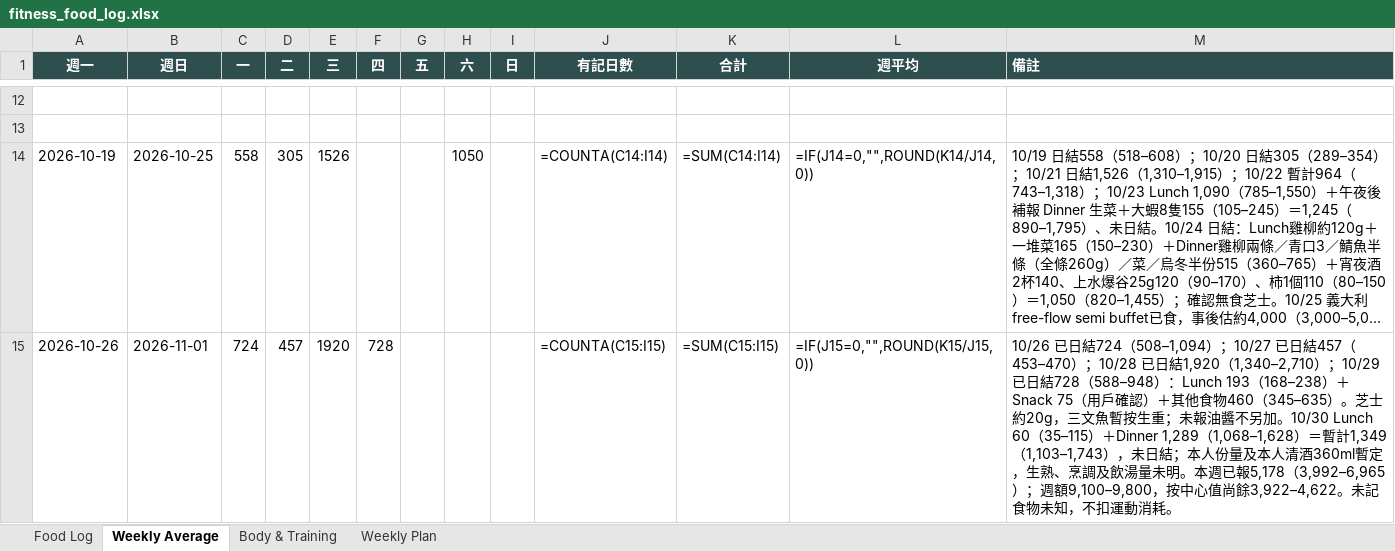
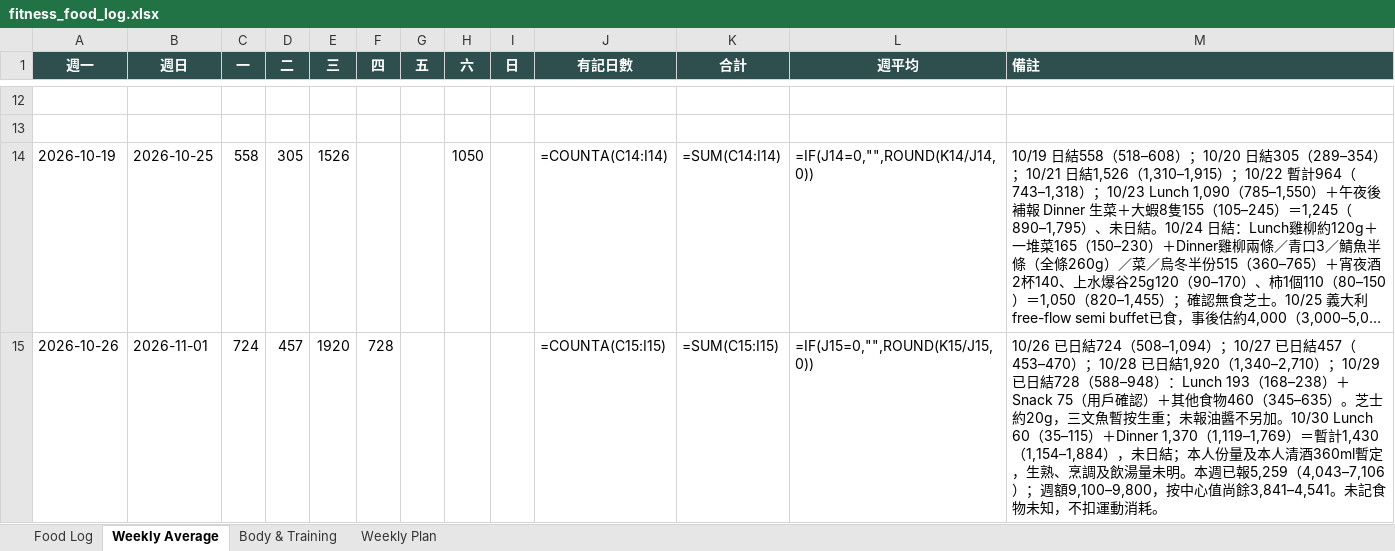
Before and after one commit to buzz-knittinpix/melodycheng622-cmyk.github.io, an Excel workbook: data/fitness_food_log.xlsx, sheet Weekly Average, drawn as a sheet; only a part is shown, gaps mark what is left out; long unchanged cells end in …; values as stored, in another font and other column widths than the file's, no borders; formulas without a stored value are shown as written; the diff names each change by its address in the sheet, - before the commit and + after, or states it on an @@ line.

Commit message:
Amend October 30 dinner and calorie totals

```diff
--- a/data/fitness_food_log.xlsx (sheet Weekly Average)
+++ b/data/fitness_food_log.xlsx (sheet Weekly Average)
-M15 (備註): …35–115）＋Dinner 1,289（1,068–1,628）＝暫計1,349（1,103–1,743），未日結；本人份量及本人清酒360ml暫定，生熟、烹調及飲湯量未明。本週已報5,178（3,992–6,965）；週額9,100–9,800，按中心值尚餘3,922–4,622。未記食…
+M15 (備註): …35–115）＋Dinner 1,370（1,119–1,769）＝暫計1,430（1,154–1,884），未日結；本人份量及本人清酒360ml暫定，生熟、烹調及飲湯量未明。本週已報5,259（4,043–7,106）；週額9,100–9,800，按中心值尚餘3,841–4,541。未記食…
```
Also changed, not shown: sheet Food Log, sheet Weekly Plan, 6 other files.
